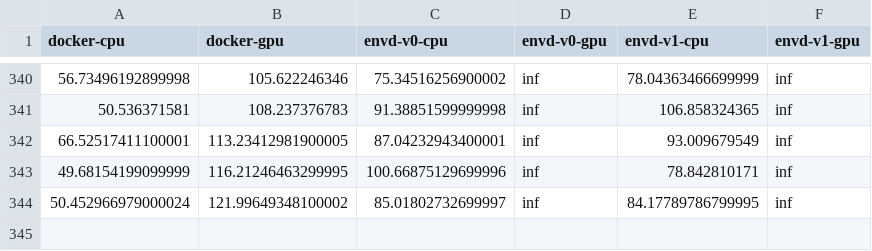
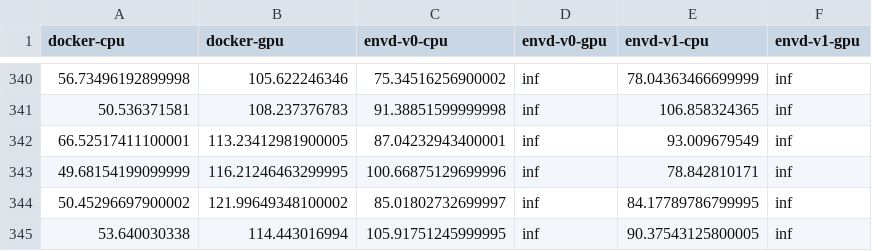
Before and after one commit to tensorchord/envd-nightly, a CSV file: data.csv, drawn as a sheet; only a part is shown, gaps mark what is left out.

Commit message:
CI: update benchmark data and image
Signed-off-by: github-actions-bot <github-actions-bot@users.noreply.github.com>

```diff
--- a/data.csv
+++ b/data.csv
@@ -343,2 +343,3 @@ docker-cpu,docker-gpu,envd-v0-cpu,envd-v0-gpu,envd-v1-cpu,envd-v1-gpu
 49.68154199099999,116.21246463299995,100.66875129699996,inf,78.842810171,inf
-50.452966979000024,121.99649348100002,85.01802732699997,inf,84.17789786799995,inf
+50.45296697900002,121.99649348100002,85.01802732699997,inf,84.17789786799995,inf
+53.640030338,114.443016994,105.91751245999995,inf,90.37543125800005,inf
```
Also changed, not shown: 1 other file.
